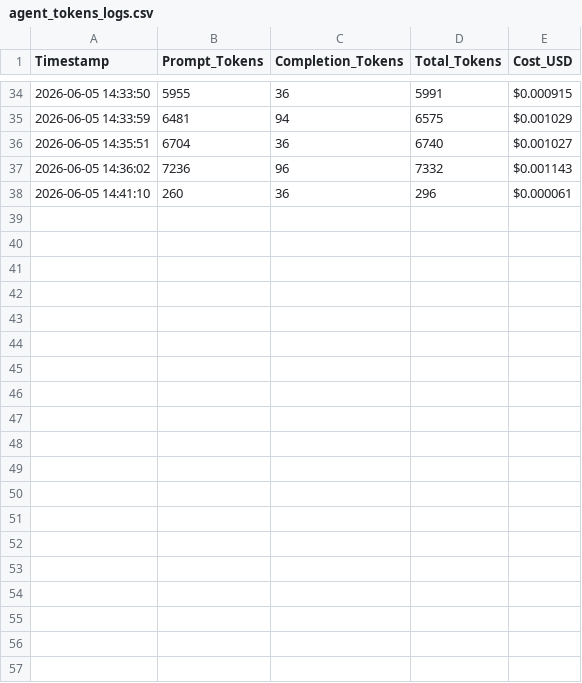
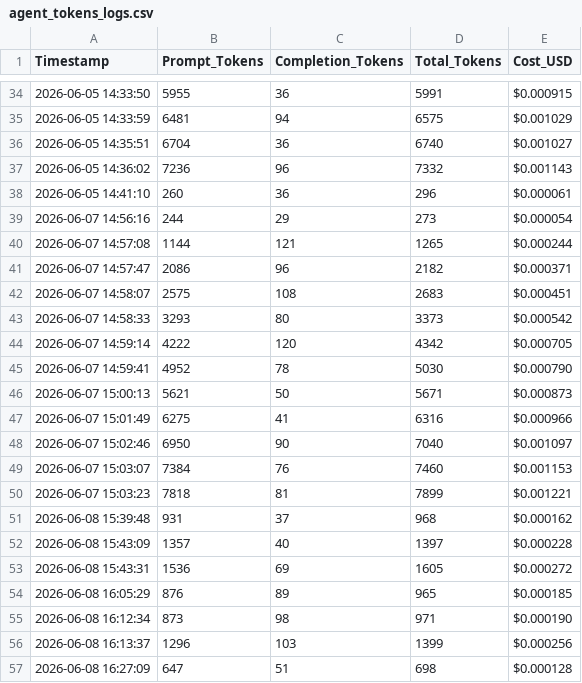
Before and after one commit to GreatArgony/agent_roadmap_gae, a CSV file: agent_tokens_logs.csv, drawn as a sheet; only a part is shown, gaps mark what is left out; the diff covers the shown part only; the diff names each change by its address in the sheet, - before the commit and + after, or states it on an @@ line.

```diff
--- a/agent_tokens_logs.csv
+++ b/agent_tokens_logs.csv
+row 39: 2026-06-07 14:56:16 | 244 | 29 | 273 | $0.000054
+row 40: 2026-06-07 14:57:08 | 1144 | 121 | 1265 | $0.000244
+row 41: 2026-06-07 14:57:47 | 2086 | 96 | 2182 | $0.000371
+row 42: 2026-06-07 14:58:07 | 2575 | 108 | 2683 | $0.000451
+row 43: 2026-06-07 14:58:33 | 3293 | 80 | 3373 | $0.000542
+row 44: 2026-06-07 14:59:14 | 4222 | 120 | 4342 | $0.000705
+row 45: 2026-06-07 14:59:41 | 4952 | 78 | 5030 | $0.000790
+row 46: 2026-06-07 15:00:13 | 5621 | 50 | 5671 | $0.000873
+row 47: 2026-06-07 15:01:49 | 6275 | 41 | 6316 | $0.000966
+row 48: 2026-06-07 15:02:46 | 6950 | 90 | 7040 | $0.001097
+row 49: 2026-06-07 15:03:07 | 7384 | 76 | 7460 | $0.001153
+row 50: 2026-06-07 15:03:23 | 7818 | 81 | 7899 | $0.001221
+row 51: 2026-06-08 15:39:48 | 931 | 37 | 968 | $0.000162
+row 52: 2026-06-08 15:43:09 | 1357 | 40 | 1397 | $0.000228
+row 53: 2026-06-08 15:43:31 | 1536 | 69 | 1605 | $0.000272
+row 54: 2026-06-08 16:05:29 | 876 | 89 | 965 | $0.000185
+row 55: 2026-06-08 16:12:34 | 873 | 98 | 971 | $0.000190
+row 56: 2026-06-08 16:13:37 | 1296 | 103 | 1399 | $0.000256
+row 57: 2026-06-08 16:27:09 | 647 | 51 | 698 | $0.000128
```
Also changed, not shown: 10 added rows elsewhere in this file, 7 other files.
